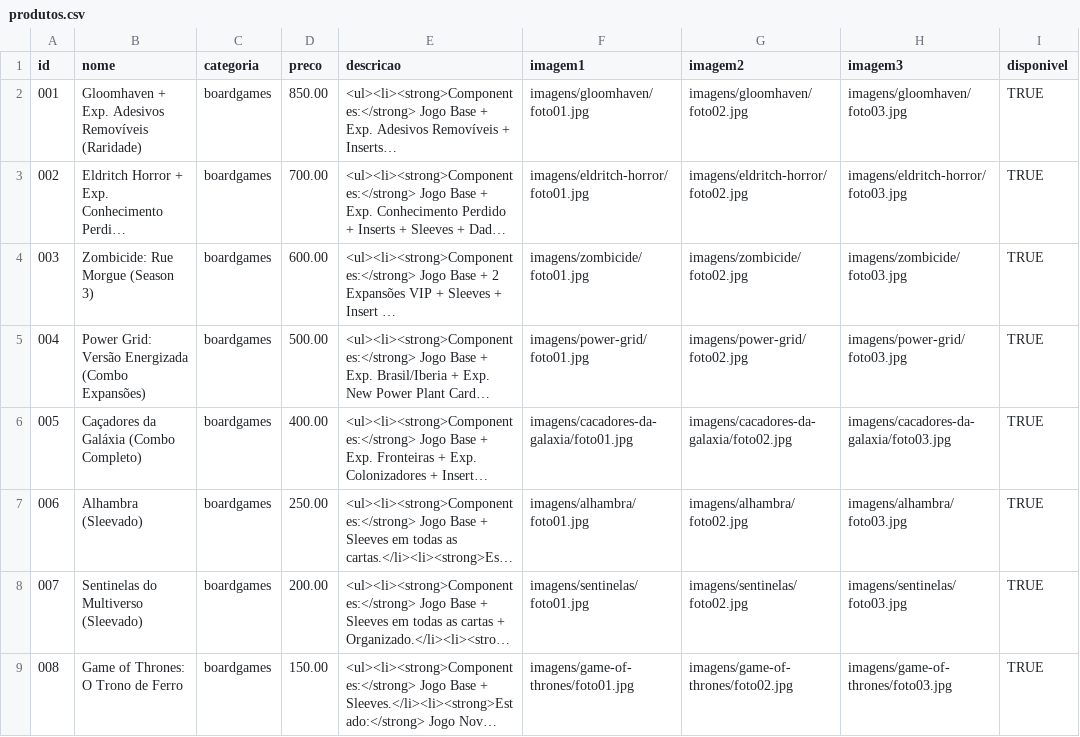
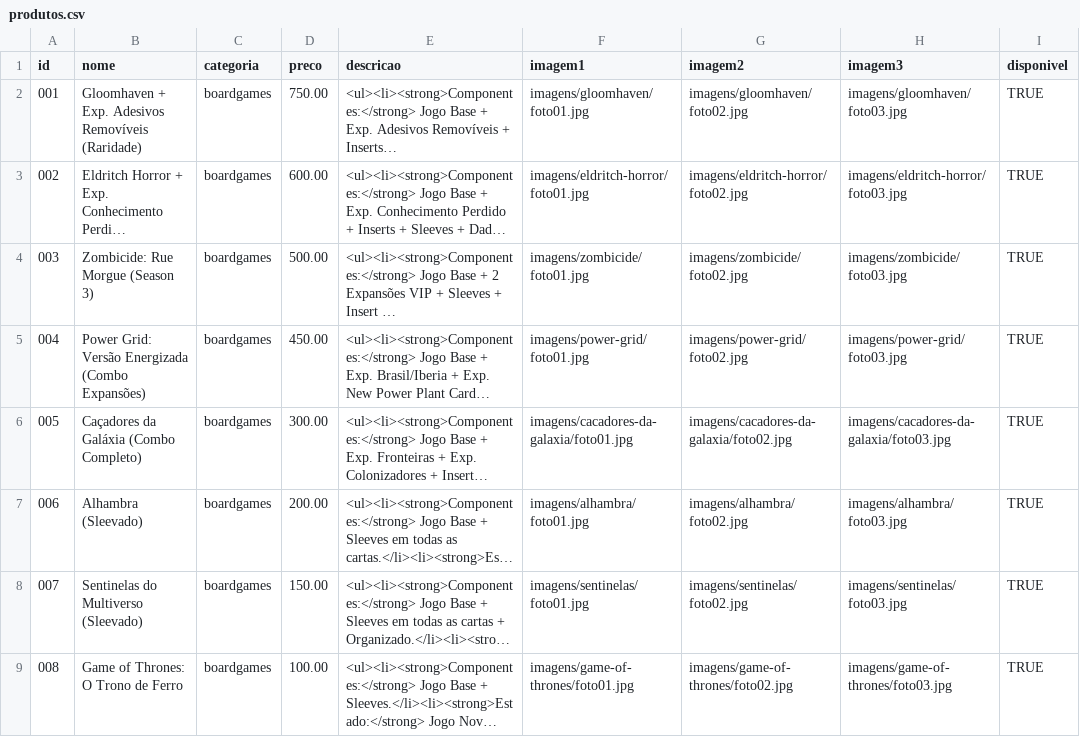
Before and after one commit to rabsouza/bazar_emicida, a CSV file: produtos.csv, drawn as a sheet; only a part is shown; long unchanged cells end in …; the diff covers the shown part only; the diff names each change by its address in the sheet, - before the commit and + after, or states it on an @@ line.

```diff
--- a/produtos.csv
+++ b/produtos.csv
-D2 (preco): 850.00
+D2 (preco): 750.00
-D3 (preco): 700.00
+D3 (preco): 600.00
-D4 (preco): 600.00
+D4 (preco): 500.00
-D5 (preco): 500.00
+D5 (preco): 450.00
-D6 (preco): 400.00
+D6 (preco): 300.00
-D7 (preco): 250.00
+D7 (preco): 200.00
-D8 (preco): 200.00
+D8 (preco): 150.00
-D9 (preco): 150.00
+D9 (preco): 100.00
```
Also changed, not shown: 5 added rows and 2 edited cells elsewhere in this file, 13 other files.
